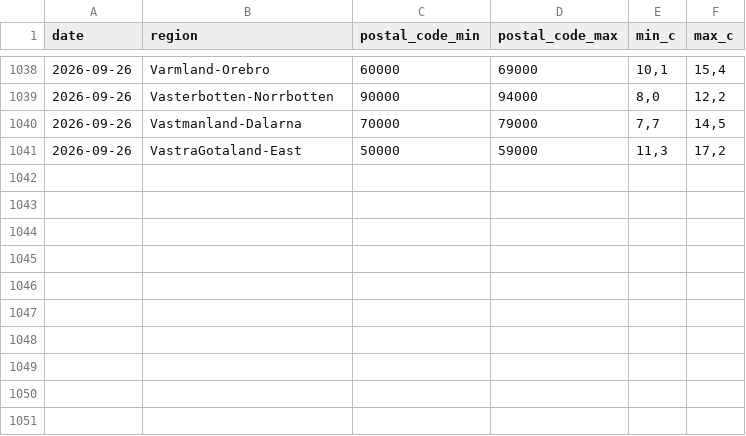
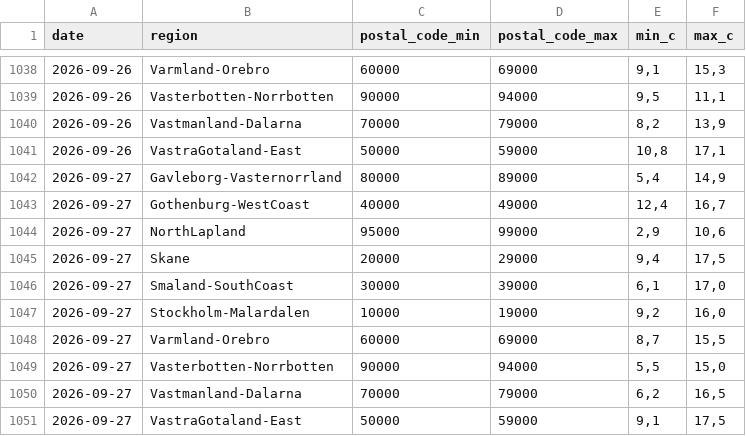
Before and after one commit to Erik-SkiConnect/swedish-weather-agent, a CSV file: weather_forecast_sweden.csv, drawn as a sheet; only a part is shown, gaps mark what is left out; the diff covers the shown part only.

```diff
--- a/weather_forecast_sweden.csv
+++ b/weather_forecast_sweden.csv
@@ -1038,4 +1038,14 @@ date,region,postal_code_min,postal_code_max,min_c,max_c
-2026-09-26,Varmland-Orebro,60000,69000,"10,1","15,4"
-2026-09-26,Vasterbotten-Norrbotten,90000,94000,"8,0","12,2"
-2026-09-26,Vastmanland-Dalarna,70000,79000,"7,7","14,5"
-2026-09-26,VastraGotaland-East,50000,59000,"11,3","17,2"
+2026-09-26,Varmland-Orebro,60000,69000,"9,1","15,3"
+2026-09-26,Vasterbotten-Norrbotten,90000,94000,"9,5","11,1"
+2026-09-26,Vastmanland-Dalarna,70000,79000,"8,2","13,9"
+2026-09-26,VastraGotaland-East,50000,59000,"10,8","17,1"
+2026-09-27,Gavleborg-Vasternorrland,80000,89000,"5,4","14,9"
+2026-09-27,Gothenburg-WestCoast,40000,49000,"12,4","16,7"
+2026-09-27,NorthLapland,95000,99000,"2,9","10,6"
+2026-09-27,Skane,20000,29000,"9,4","17,5"
+2026-09-27,Smaland-SouthCoast,30000,39000,"6,1","17,0"
+2026-09-27,Stockholm-Malardalen,10000,19000,"9,2","16,0"
+2026-09-27,Varmland-Orebro,60000,69000,"8,7","15,5"
+2026-09-27,Vasterbotten-Norrbotten,90000,94000,"5,5","15,0"
+2026-09-27,Vastmanland-Dalarna,70000,79000,"6,2","16,5"
+2026-09-27,VastraGotaland-East,50000,59000,"9,1","17,5"
```
Also changed, not shown: 31 edited cells elsewhere in this file.
